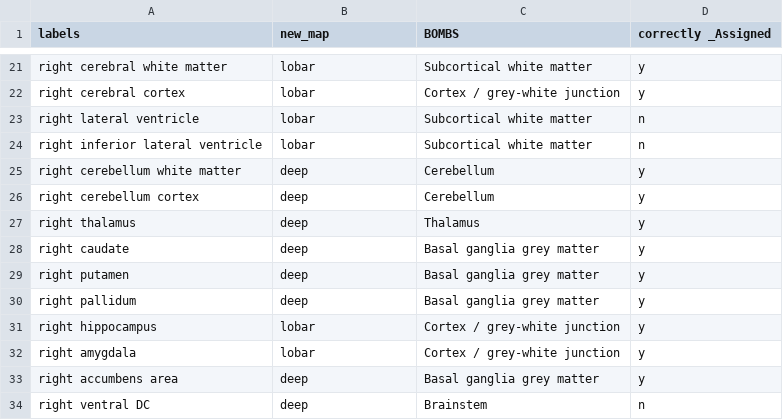
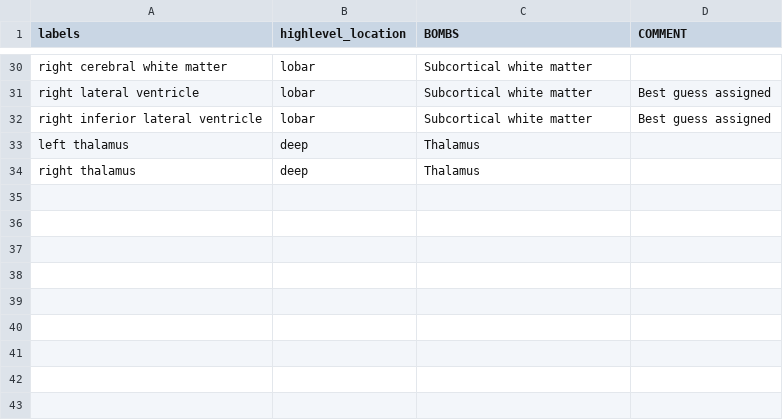
Before and after one commit to jorgedelpozolerida/MicrobleedNet, a CSV file: data-misc/cmb_analysis/synth_labels_mappedSilvia.csv, drawn as a sheet; only a part is shown, gaps mark what is left out; removed rows and columns are numbered as before the commit, all else as after; the diff covers the shown part only; the diff names each change by its address in the sheet, - before the commit and + after, or states it on an @@ line.

```diff
--- a/data-misc/cmb_analysis/synth_labels_mappedSilvia.csv
+++ b/data-misc/cmb_analysis/synth_labels_mappedSilvia.csv
-B1: new_map
+B1: highlevel_location
-D1: correctly _Assigned
+D1: COMMENT
-D30 (COMMENT): y
+D30 (COMMENT): (empty)
-row 22: right cerebral cortex | lobar | Cortex / grey-white junction | y
-D31:D32 (COMMENT): n
+D31:D32 (COMMENT): Best guess assigned
-row 25: right cerebellum white matter | deep | Cerebellum | y
-row 26: right cerebellum cortex | deep | Cerebellum | y
+row 33: left thalamus | deep | Thalamus
-D34 (COMMENT): y
+D34 (COMMENT): (empty)
-row 28: right caudate | deep | Basal ganglia grey matter | y
-row 29: right putamen | deep | Basal ganglia grey matter | y
-row 30: right pallidum | deep | Basal ganglia grey matter | y
-row 31: right hippocampus | lobar | Cortex / grey-white junction | y
-row 32: right amygdala | lobar | Cortex / grey-white junction | y
-row 33: right accumbens area | deep | Basal ganglia grey matter | y
-row 34: right ventral DC | deep | Brainstem | n
```
Also changed, not shown: 20 added rows, 11 removed rows and 8 edited cells elsewhere in this file, 1 other file.
